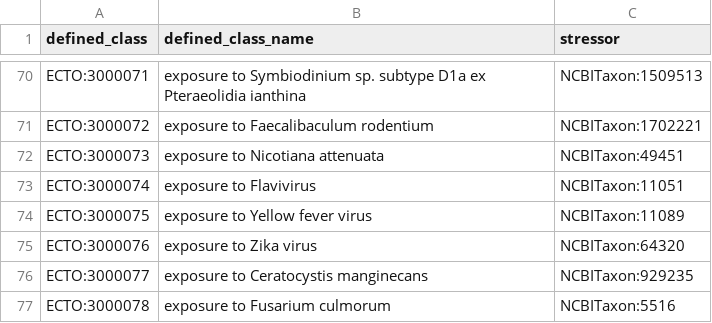
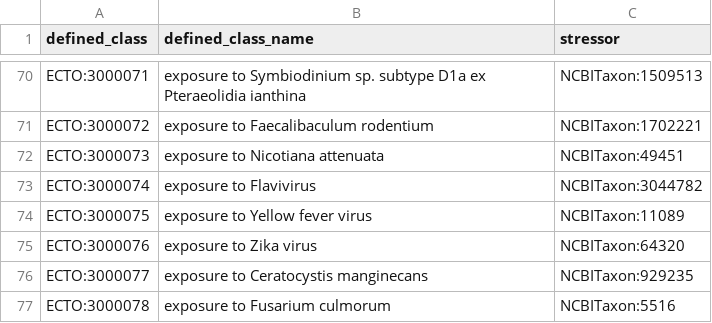
Before and after one commit to EnvironmentOntology/environmental-exposure-ontology, a TSV file: src/patterns/data/default/exposure_to_organism.tsv, drawn as a sheet; only a part is shown, gaps mark what is left out.

Commit message:
Flavivirus has a new taxon id

```diff
--- a/src/patterns/data/default/exposure_to_organism.tsv
+++ b/src/patterns/data/default/exposure_to_organism.tsv
@@ -72,3 +72,3 @@ ECTO:3000072	exposure to Faecalibaculum rodentium	NCBITaxon:1702221
 ECTO:3000073	exposure to Nicotiana attenuata	NCBITaxon:49451
-ECTO:3000074	exposure to Flavivirus	NCBITaxon:11051
+ECTO:3000074	exposure to Flavivirus	NCBITaxon:3044782
 ECTO:3000075	exposure to Yellow fever virus	NCBITaxon:11089
```
